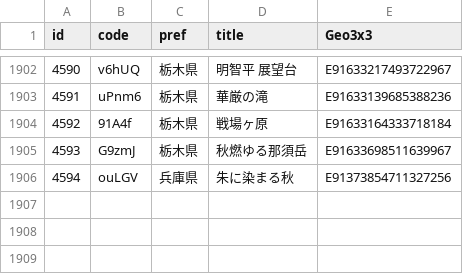
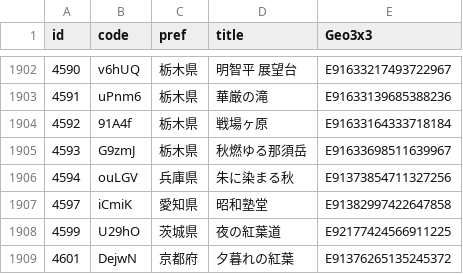
Before and after one commit to code4fukui/find47, a CSV file: find47images_c.csv, drawn as a sheet; only a part is shown, gaps mark what is left out; the diff names each change by its address in the sheet, - before the commit and + after, or states it on an @@ line.

```diff
--- a/find47images_c.csv
+++ b/find47images_c.csv
+row 1907: 4597 | iCmiK | 愛知県 | 昭和塾堂 | E91382997422647858
+row 1908: 4599 | U29hO | 茨城県 | 夜の紅葉道 | E92177424566911225
+row 1909: 4601 | DejwN | 京都府 | 夕暮れの紅葉 | E91376265135245372
```
Also changed, not shown: find47images.csv, 12 other files.
